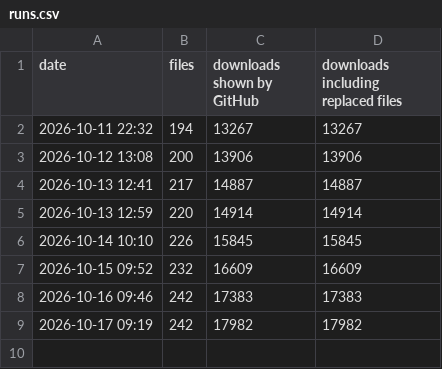
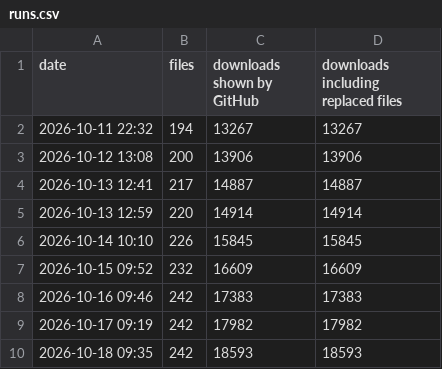
Before and after one commit to zgauthier2000/fsr4-shader-performance-overrides, a CSV file: runs.csv, drawn as a sheet; the diff names each change by its address in the sheet, - before the commit and + after, or states it on an @@ line.

```diff
--- a/runs.csv
+++ b/runs.csv
+row 10: 2026-10-18 09:35 | 242 | 18593 | 18593
```
Also changed, not shown: downloads.csv, 3 other files.
